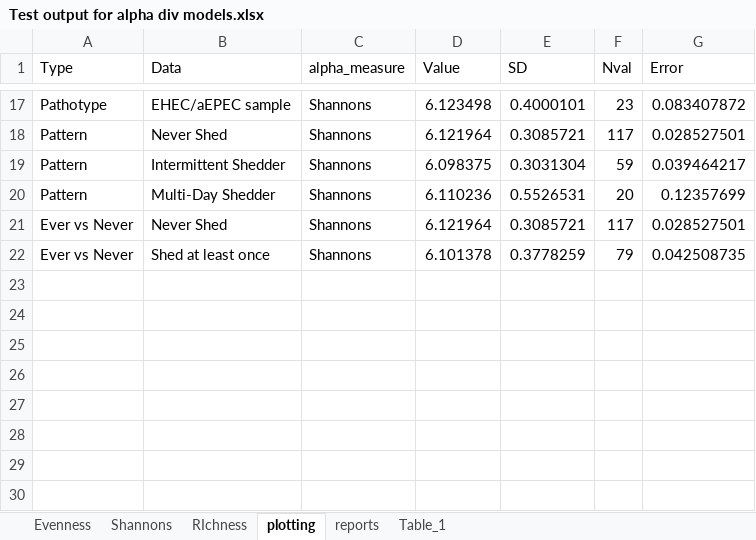
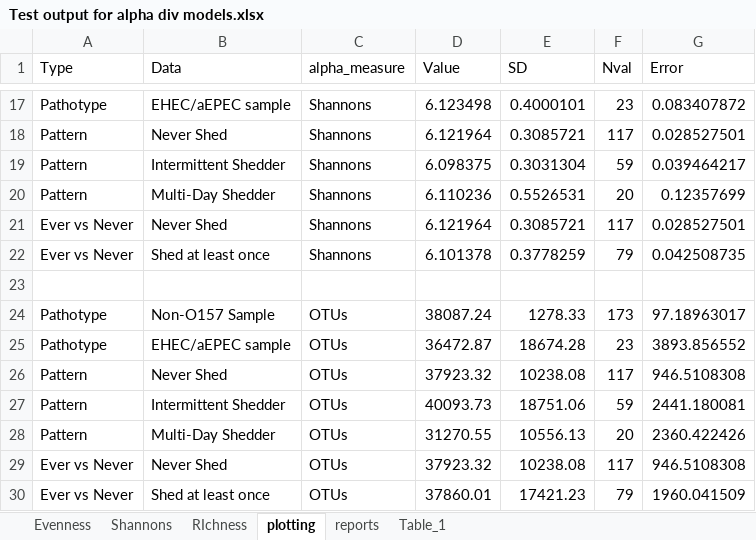
Before and after one commit to cstenkampstrahm/Rprog-Microbiome, an Excel workbook: excel sheets/Test output for alpha div models.xlsx, sheet plotting, drawn as a sheet; only a part is shown, gaps mark what is left out; values as stored, in another font and other column widths than the file's, no borders; the diff names each change by its address in the sheet, - before the commit and + after, or states it on an @@ line.

```diff
--- a/excel sheets/Test output for alpha div models.xlsx (sheet plotting)
+++ b/excel sheets/Test output for alpha div models.xlsx (sheet plotting)
+row 23: (empty)
+row 24: Pathotype | Non-O157 Sample | OTUs | 38087.24 | 1278.33 | 173 | 97.18963017
+row 25: Pathotype | EHEC/aEPEC sample | OTUs | 36472.87 | 18674.28 | 23 | 3893.856552
+row 26: Pattern | Never Shed | OTUs | 37923.32 | 10238.08 | 117 | 946.5108308
+row 27: Pattern | Intermittent Shedder | OTUs | 40093.73 | 18751.06 | 59 | 2441.180081
+row 28: Pattern | Multi-Day Shedder | OTUs | 31270.55 | 10556.13 | 20 | 2360.422426
+row 29: Ever vs Never | Never Shed | OTUs | 37923.32 | 10238.08 | 117 | 946.5108308
+row 30: Ever vs Never | Shed at least once | OTUs | 37860.01 | 17421.23 | 79 | 1960.041509
```
Also changed, not shown: excel sheets/Cow_map_wrichnshansnevennormednscaled.xlsx, 7 other files.
